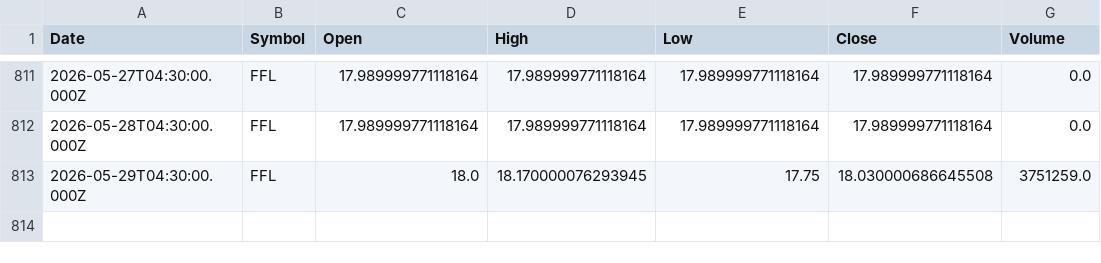
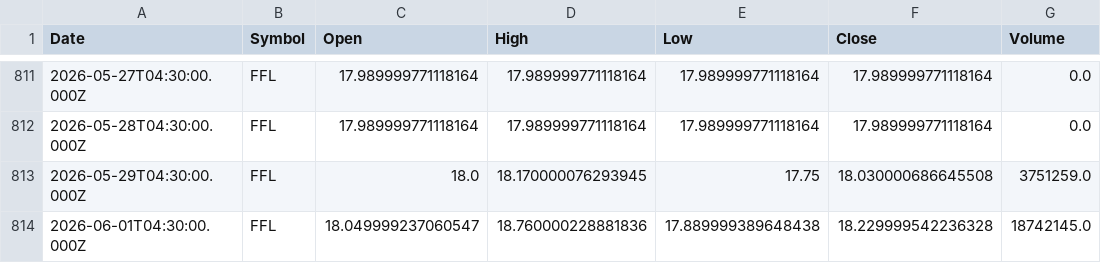
Before and after one commit to Mubeen-jawed/AI-Stock-Prediction-Android, a CSV file: backend/ai-models/price-prediction/data/FFL.csv, drawn as a sheet; only a part is shown, gaps mark what is left out; the diff names each change by its address in the sheet, - before the commit and + after, or states it on an @@ line.

```diff
--- a/backend/ai-models/price-prediction/data/FFL.csv
+++ b/backend/ai-models/price-prediction/data/FFL.csv
+row 814: 2026-06-01T04:30:00.000Z | FFL | 18.049999237060547 | 18.760000228881836 | 17.889999389648438 | 18.229999542236328 | 18742145.0
```
Also changed, not shown: backend/ai-models/price-prediction/data/CNERGY.csv, backend/ai-models/price-prediction/data/CPHL.csv, 25 other files.
